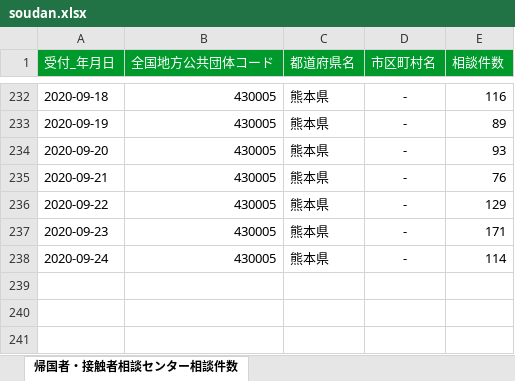
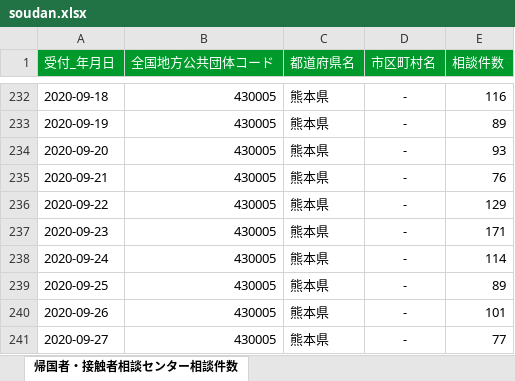
Before and after one commit to imabari/kumamoto-covid19, an Excel workbook: soudan.xlsx, sheet 帰国者・接触者相談センター相談件数, drawn as a sheet; only a part is shown, gaps mark what is left out; values as stored, in another font and other column widths than the file's, no borders; the diff names each change by its address in the sheet, - before the commit and + after, or states it on an @@ line.

```diff
--- a/soudan.xlsx (sheet 帰国者・接触者相談センター相談件数)
+++ b/soudan.xlsx (sheet 帰国者・接触者相談センター相談件数)
+row 239: 2020-09-25 | 430005 | 熊本県 | - | 89
+row 240: 2020-09-26 | 430005 | 熊本県 | - | 101
+row 241: 2020-09-27 | 430005 | 熊本県 | - | 77
```
Also changed, not shown: kanja.xlsx, kensa.xlsx, 1 other file.
